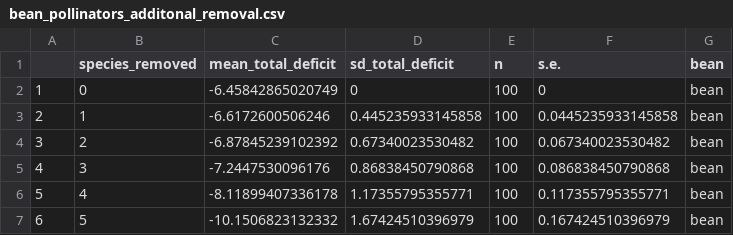
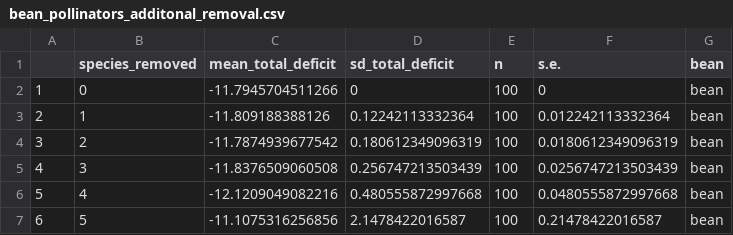
Before and after one commit to mgreenwell/Bee_Analysis, a CSV file: Outputs/bean_pollinators_additonal_removal.csv, drawn as a sheet.

Commit message:
REPLACE csv with data using occupancy rather than growth rates

```diff
--- a/Outputs/bean_pollinators_additonal_removal.csv
+++ b/Outputs/bean_pollinators_additonal_removal.csv
@@ -1,7 +1,7 @@
 "","species_removed","mean_total_deficit","sd_total_deficit","n","s.e.","bean"
-"1",0,-6.45842865020749,0,100,0,"bean"
-"2",1,-6.6172600506246,0.445235933145858,100,0.0445235933145858,"bean"
-"3",2,-6.87845239102392,0.67340023530482,100,0.067340023530482,"bean"
-"4",3,-7.2447530096176,0.86838450790868,100,0.086838450790868,"bean"
-"5",4,-8.11899407336178,1.17355795355771,100,0.117355795355771,"bean"
-"6",5,-10.1506823132332,1.67424510396979,100,0.167424510396979,"bean"
+"1",0,-11.7945704511266,0,100,0,"bean"
+"2",1,-11.809188388126,0.12242113332364,100,0.012242113332364,"bean"
+"3",2,-11.7874939677542,0.180612349096319,100,0.0180612349096319,"bean"
+"4",3,-11.8376509060508,0.256747213503439,100,0.0256747213503439,"bean"
+"5",4,-12.1209049082216,0.480555872997668,100,0.0480555872997668,"bean"
+"6",5,-11.1075316256856,2.1478422016587,100,0.21478422016587,"bean"
```
